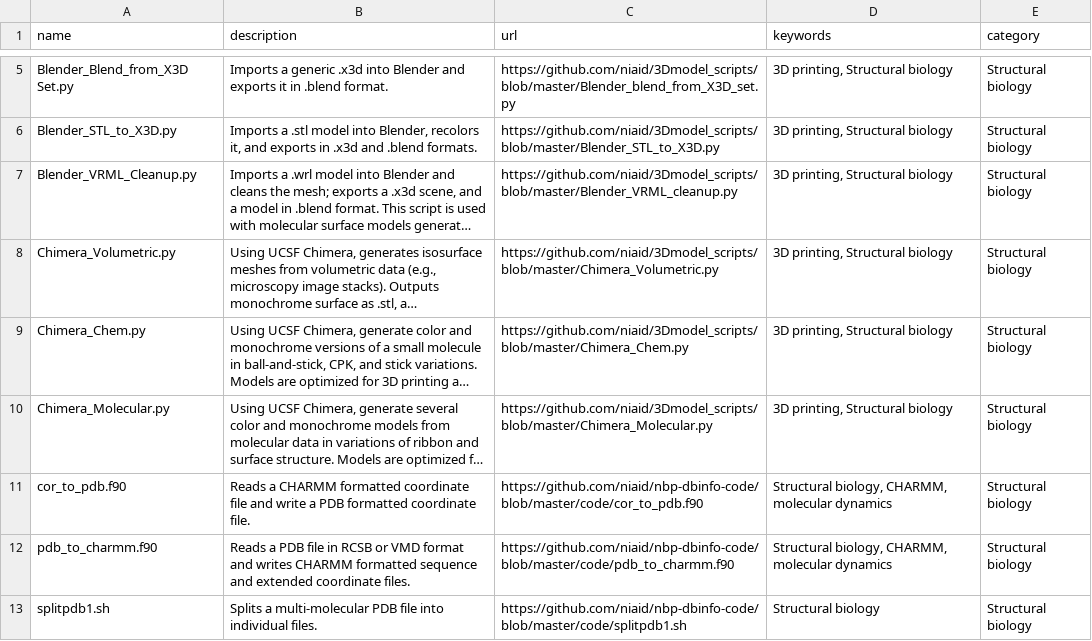
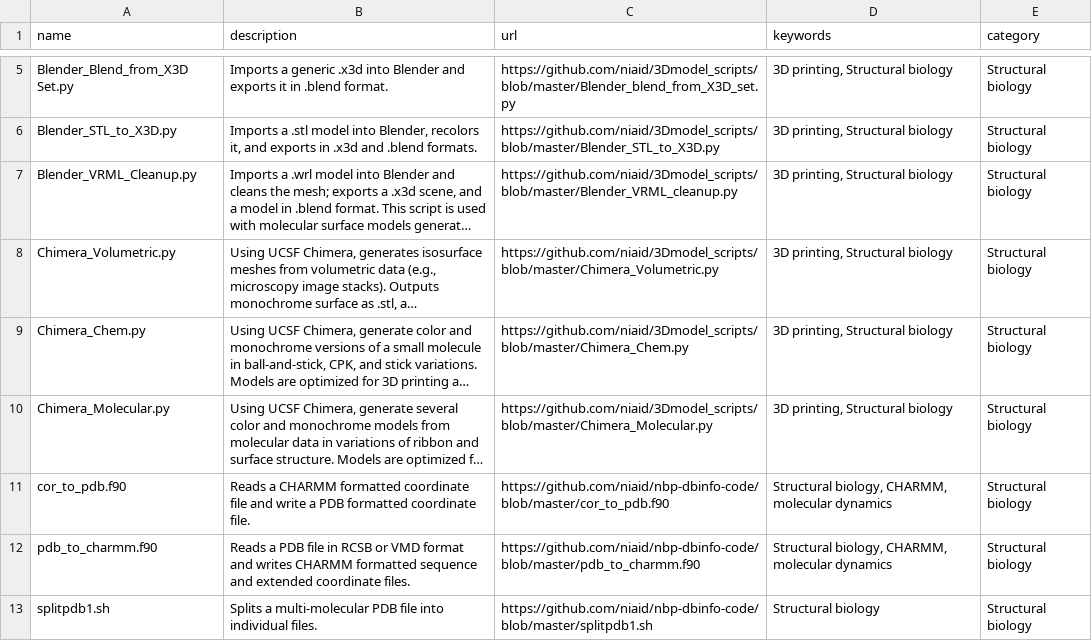
Before and after one commit to Skiyaga/nbp-dbinfo-code, a CSV file: code.csv, drawn as a sheet; only a part is shown, gaps mark what is left out; long unchanged cells end in …; the diff names each change by its address in the sheet, - before the commit and + after, or states it on an @@ line.

Commit message:
update code

```diff
--- a/code.csv
+++ b/code.csv
-C11 (url): https://github.com/niaid/nbp-dbinfo-code/blob/master/code/cor_to_pdb.f90
+C11 (url): https://github.com/niaid/nbp-dbinfo-code/blob/master/cor_to_pdb.f90
-C12 (url): https://github.com/niaid/nbp-dbinfo-code/blob/master/code/pdb_to_charmm.f90
+C12 (url): https://github.com/niaid/nbp-dbinfo-code/blob/master/pdb_to_charmm.f90
-C13 (url): https://github.com/niaid/nbp-dbinfo-code/blob/master/code/splitpdb1.sh
+C13 (url): https://github.com/niaid/nbp-dbinfo-code/blob/master/splitpdb1.sh
```
